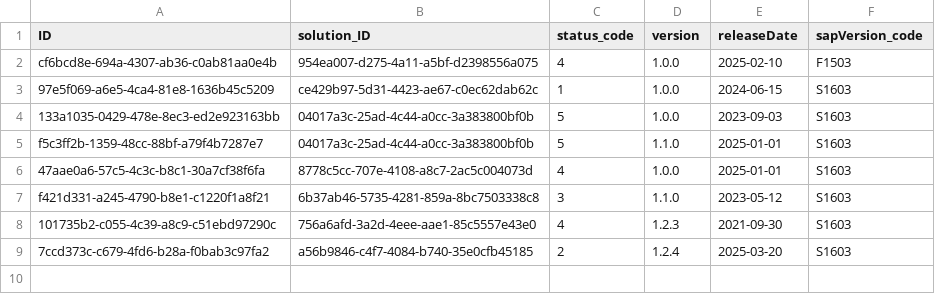
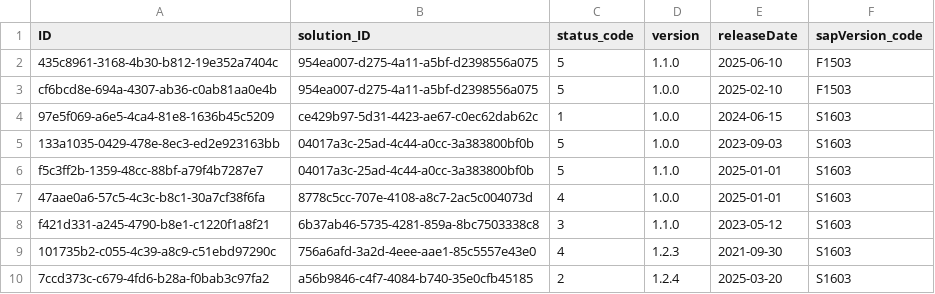
Before and after one commit to gavdilabs/solutioncentral, a CSV file: db/data/com.gavdilabs.techtransmgt.core-SolutionVersion.csv, drawn as a sheet.

```diff
--- a/db/data/com.gavdilabs.techtransmgt.core-SolutionVersion.csv
+++ b/db/data/com.gavdilabs.techtransmgt.core-SolutionVersion.csv
@@ -1,3 +1,4 @@
 ID,solution_ID,status_code,version,releaseDate,sapVersion_code
-cf6bcd8e-694a-4307-ab36-c0ab81aa0e4b,954ea007-d275-4a11-a5bf-d2398556a075,4,1.0.0,2025-02-10,F1503
+435c8961-3168-4b30-b812-19e352a7404c,954ea007-d275-4a11-a5bf-d2398556a075,5,1.1.0,2025-06-10,F1503
+cf6bcd8e-694a-4307-ab36-c0ab81aa0e4b,954ea007-d275-4a11-a5bf-d2398556a075,5,1.0.0,2025-02-10,F1503
 97e5f069-a6e5-4ca4-81e8-1636b45c5209,ce429b97-5d31-4423-ae67-c0ec62dab62c,1,1.0.0,2024-06-15,S1603
```
Also changed, not shown: db/data/com.gavdilabs.techtransmgt.core-SoftwareTechnology.csv, 40 other files.
